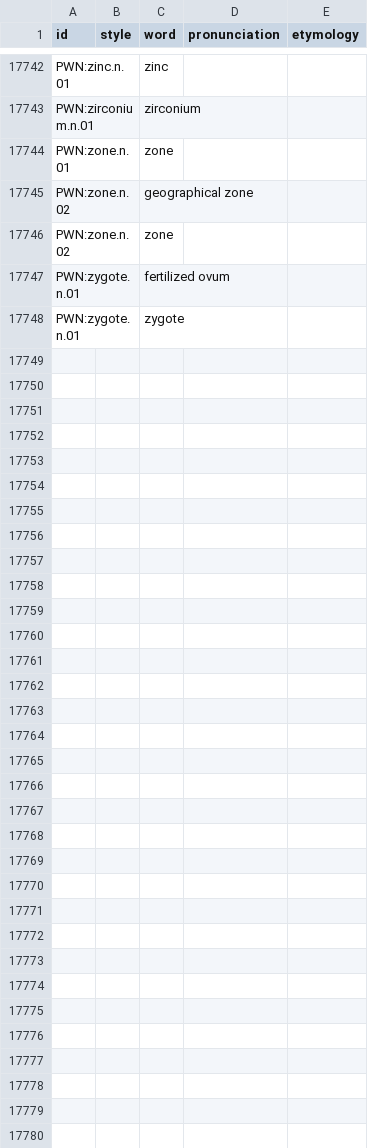
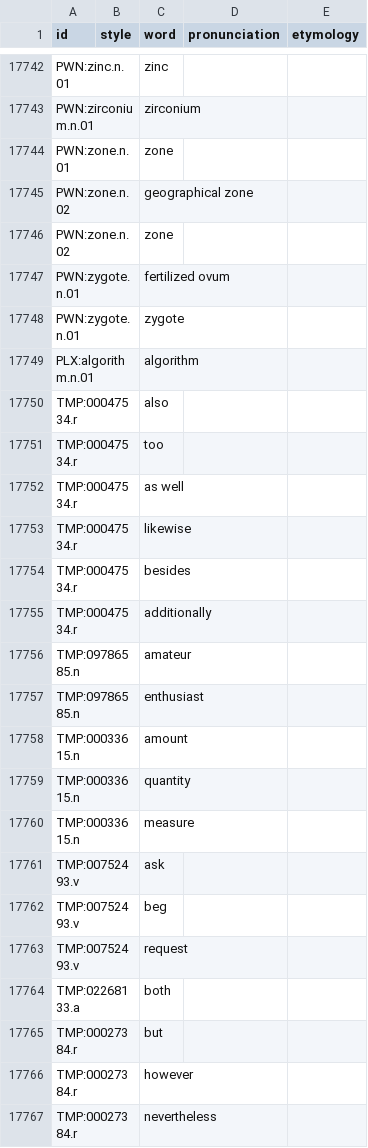
Before and after one commit to barumau/panlexia, a TSV file: dict/E/eng.tsv, drawn as a sheet; only a part is shown, gaps mark what is left out; the diff covers the shown part only.

Commit message:
Add a few English words to the dictionary (#9)
* add some new concept definitions
* add English translations for new concepts

```diff
--- a/dict/E/eng.tsv
+++ b/dict/E/eng.tsv
@@ -17748 +17748,20 @@ PWN:zygote.n.01		fertilized ovum
 PWN:zygote.n.01		zygote	
+PLX:algorithm.n.01		algorithm
+TMP:00047534.r		also
+TMP:00047534.r		too
+TMP:00047534.r		as well
+TMP:00047534.r		likewise
+TMP:00047534.r		besides
+TMP:00047534.r		additionally
+TMP:09786585.n		amateur
+TMP:09786585.n		enthusiast
+TMP:00033615.n		amount
+TMP:00033615.n		quantity
+TMP:00033615.n		measure
+TMP:00752493.v		ask
+TMP:00752493.v		beg
+TMP:00752493.v		request
+TMP:02268133.a		both
+TMP:00027384.r		but
+TMP:00027384.r		however
+TMP:00027384.r		nevertheless
```
Also changed, not shown: 42 added rows elsewhere in this file, concepts/E/eng-definition.tsv, data/id_map.tsv.
